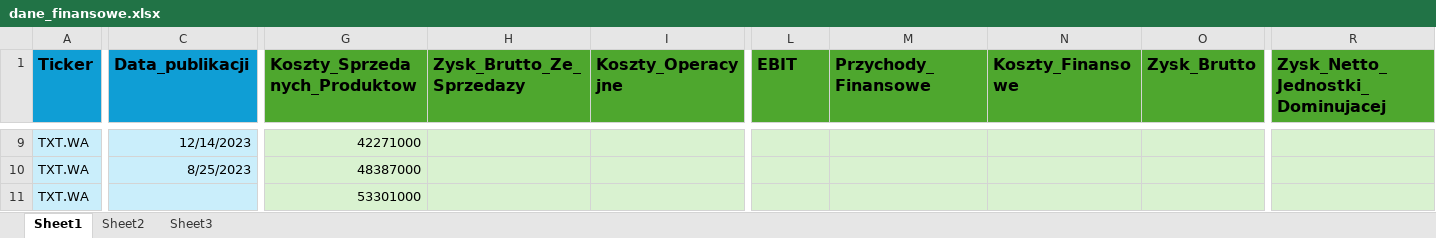
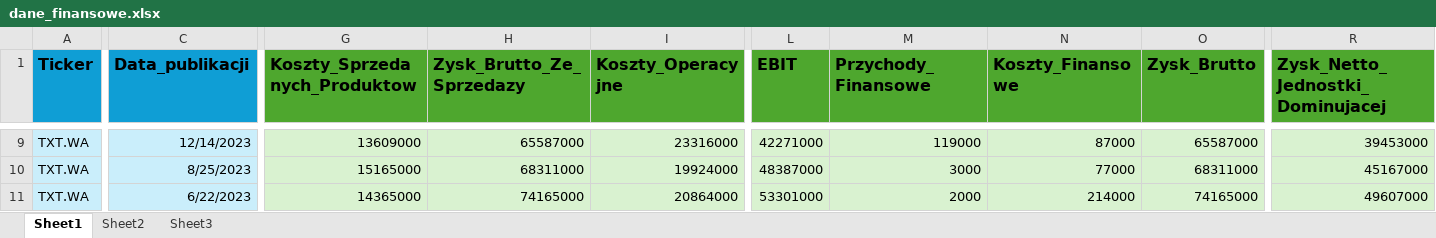
Before and after one commit to Rally35/fintech, an Excel workbook: data/dane_finansowe.xlsx, sheet Sheet1, drawn as a sheet; only a part is shown, gaps mark what is left out; values as stored, in another font and other column widths than the file's, no borders; the diff covers the shown part only; the diff names each change by its address in the sheet, - before the commit and + after, or states it on an @@ line.

```diff
--- a/data/dane_finansowe.xlsx (sheet Sheet1)
+++ b/data/dane_finansowe.xlsx (sheet Sheet1)
-G9 (Koszty_Sprzedanych_Produktow): 42271000
+G9 (Koszty_Sprzedanych_Produktow): 13609000
-H9 (Zysk_Brutto_Ze_Sprzedazy): (empty)
+H9 (Zysk_Brutto_Ze_Sprzedazy): 65587000
-I9 (Koszty_Operacyjne): (empty)
+I9 (Koszty_Operacyjne): 23316000
-L9 (EBIT): (empty)
+L9 (EBIT): 42271000
-M9 (Przychody_Finansowe): (empty)
+M9 (Przychody_Finansowe): 119000
-N9 (Koszty_Finansowe): (empty)
+N9 (Koszty_Finansowe): 87000
-O9 (Zysk_Brutto): (empty)
+O9 (Zysk_Brutto): 65587000
-R9 (Zysk_Netto_Jednostki_Dominujacej): (empty)
+R9 (Zysk_Netto_Jednostki_Dominujacej): 39453000
-G10 (Koszty_Sprzedanych_Produktow): 48387000
+G10 (Koszty_Sprzedanych_Produktow): 15165000
-H10 (Zysk_Brutto_Ze_Sprzedazy): (empty)
+H10 (Zysk_Brutto_Ze_Sprzedazy): 68311000
-I10 (Koszty_Operacyjne): (empty)
+I10 (Koszty_Operacyjne): 19924000
-L10 (EBIT): (empty)
+L10 (EBIT): 48387000
-M10 (Przychody_Finansowe): (empty)
+M10 (Przychody_Finansowe): 3000
-N10 (Koszty_Finansowe): (empty)
+N10 (Koszty_Finansowe): 77000
-O10 (Zysk_Brutto): (empty)
+O10 (Zysk_Brutto): 68311000
-R10 (Zysk_Netto_Jednostki_Dominujacej): (empty)
+R10 (Zysk_Netto_Jednostki_Dominujacej): 45167000
-C11 (Data_publikacji): (empty)
+C11 (Data_publikacji): 6/22/2023
-G11 (Koszty_Sprzedanych_Produktow): 53301000
+G11 (Koszty_Sprzedanych_Produktow): 14365000
-H11 (Zysk_Brutto_Ze_Sprzedazy): (empty)
+H11 (Zysk_Brutto_Ze_Sprzedazy): 74165000
-I11 (Koszty_Operacyjne): (empty)
+I11 (Koszty_Operacyjne): 20864000
-L11 (EBIT): (empty)
+L11 (EBIT): 53301000
-M11 (Przychody_Finansowe): (empty)
+M11 (Przychody_Finansowe): 2000
-N11 (Koszty_Finansowe): (empty)
+N11 (Koszty_Finansowe): 214000
-O11 (Zysk_Brutto): (empty)
+O11 (Zysk_Brutto): 74165000
-R11 (Zysk_Netto_Jednostki_Dominujacej): (empty)
+R11 (Zysk_Netto_Jednostki_Dominujacej): 49607000
```
Also changed, not shown: 362 edited cells elsewhere in this sheet, sheet Sheet2, sheet Sheet3, 6 other files.
